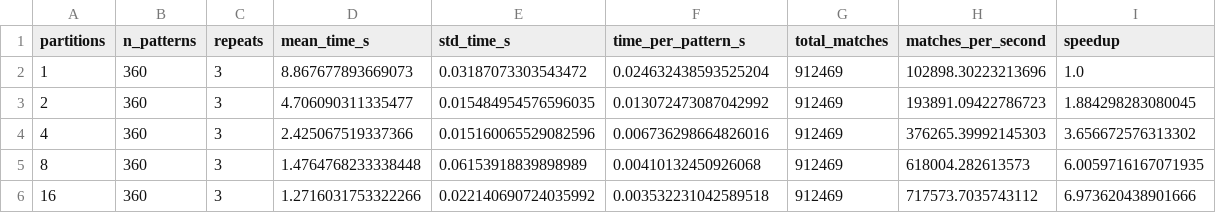
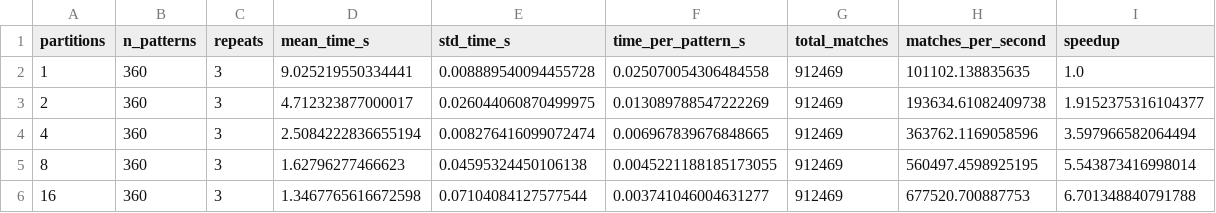
Before and after one commit to nmacalopu-code/trabajo_unidad2, a CSV file: Results/Problem1/benchmark_parallelization.csv, drawn as a sheet.

```diff
--- a/Results/Problem1/benchmark_parallelization.csv
+++ b/Results/Problem1/benchmark_parallelization.csv
@@ -1,6 +1,6 @@
 partitions,n_patterns,repeats,mean_time_s,std_time_s,time_per_pattern_s,total_matches,matches_per_second,speedup
-1,360,3,8.867677893669073,0.03187073303543472,0.024632438593525204,912469,102898.30223213696,1.0
-2,360,3,4.706090311335477,0.015484954576596035,0.013072473087042992,912469,193891.09422786723,1.884298283080045
-4,360,3,2.425067519337366,0.015160065529082596,0.006736298664826016,912469,376265.39992145303,3.656672576313302
-8,360,3,1.4764768233338448,0.06153918839898989,0.00410132450926068,912469,618004.282613573,6.0059716167071935
-16,360,3,1.2716031753322266,0.022140690724035992,0.003532231042589518,912469,717573.7035743112,6.973620438901666
+1,360,3,9.025219550334441,0.008889540094455728,0.025070054306484558,912469,101102.138835635,1.0
+2,360,3,4.712323877000017,0.026044060870499975,0.013089788547222269,912469,193634.61082409738,1.9152375316104377
+4,360,3,2.5084222836655194,0.008276416099072474,0.006967839676848665,912469,363762.1169058596,3.597966582064494
+8,360,3,1.62796277466623,0.04595324450106138,0.0045221188185173055,912469,560497.4598925195,5.543873416998014
+16,360,3,1.3467765616672598,0.07104084127577544,0.003741046004631277,912469,677520.700887753,6.701348840791788
```
Also changed, not shown: Results/External/calculo_bash_resultados.csv, Results/Problem1/regex_matches.csv, 13 other files.
